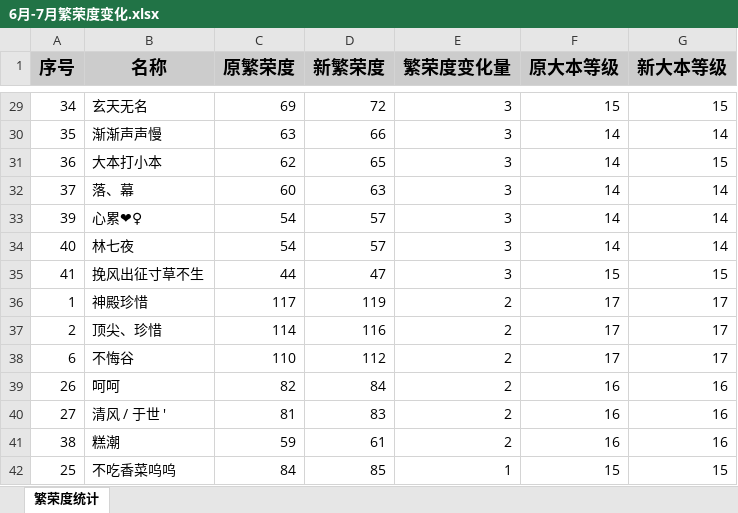
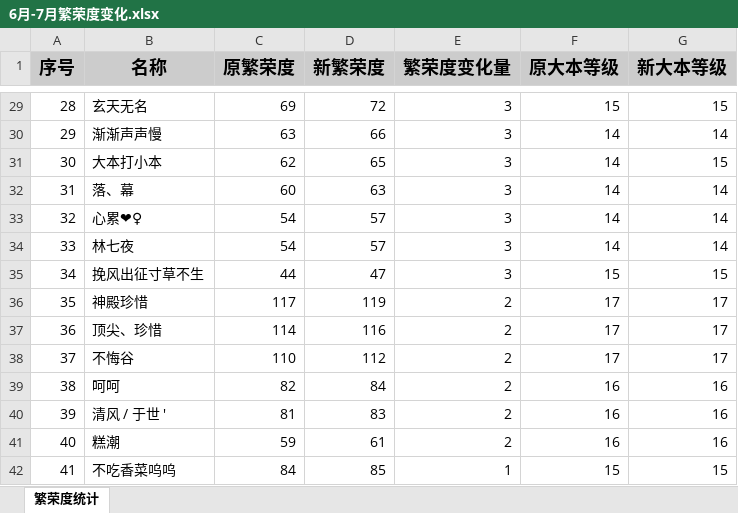
Before and after one commit to yueshangling/ClanWarStatistics, an Excel workbook: ClanCompetitionStatistics/2025/6月-7月繁荣度变化.xlsx, sheet 繁荣度统计, drawn as a sheet; only a part is shown, gaps mark what is left out; values as stored, in another font and other column widths than the file's, no borders; the diff covers the shown part only; the diff names each change by its address in the sheet, - before the commit and + after, or states it on an @@ line.

```diff
--- a/ClanCompetitionStatistics/2025/6月-7月繁荣度变化.xlsx (sheet 繁荣度统计)
+++ b/ClanCompetitionStatistics/2025/6月-7月繁荣度变化.xlsx (sheet 繁荣度统计)
-A29 (序号): 34
+A29 (序号): 28
-A30 (序号): 35
+A30 (序号): 29
-A31 (序号): 36
+A31 (序号): 30
-A32 (序号): 37
+A32 (序号): 31
-A33 (序号): 39
+A33 (序号): 32
-A34 (序号): 40
+A34 (序号): 33
-A35 (序号): 41
+A35 (序号): 34
-A36 (序号): 1
+A36 (序号): 35
-A37 (序号): 2
+A37 (序号): 36
-A38 (序号): 6
+A38 (序号): 37
-A39 (序号): 26
+A39 (序号): 38
-A40 (序号): 27
+A40 (序号): 39
-A41 (序号): 38
+A41 (序号): 40
-A42 (序号): 25
+A42 (序号): 41
```
Also changed, not shown: 26 edited cells elsewhere in this sheet.
